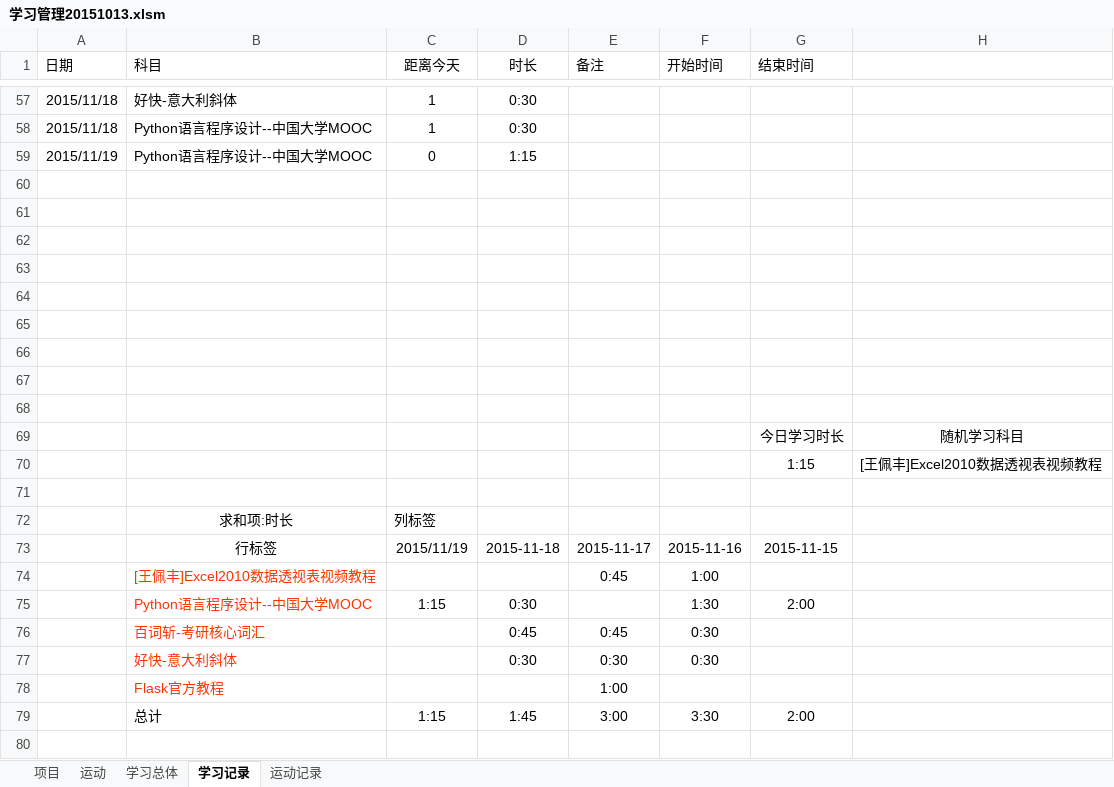
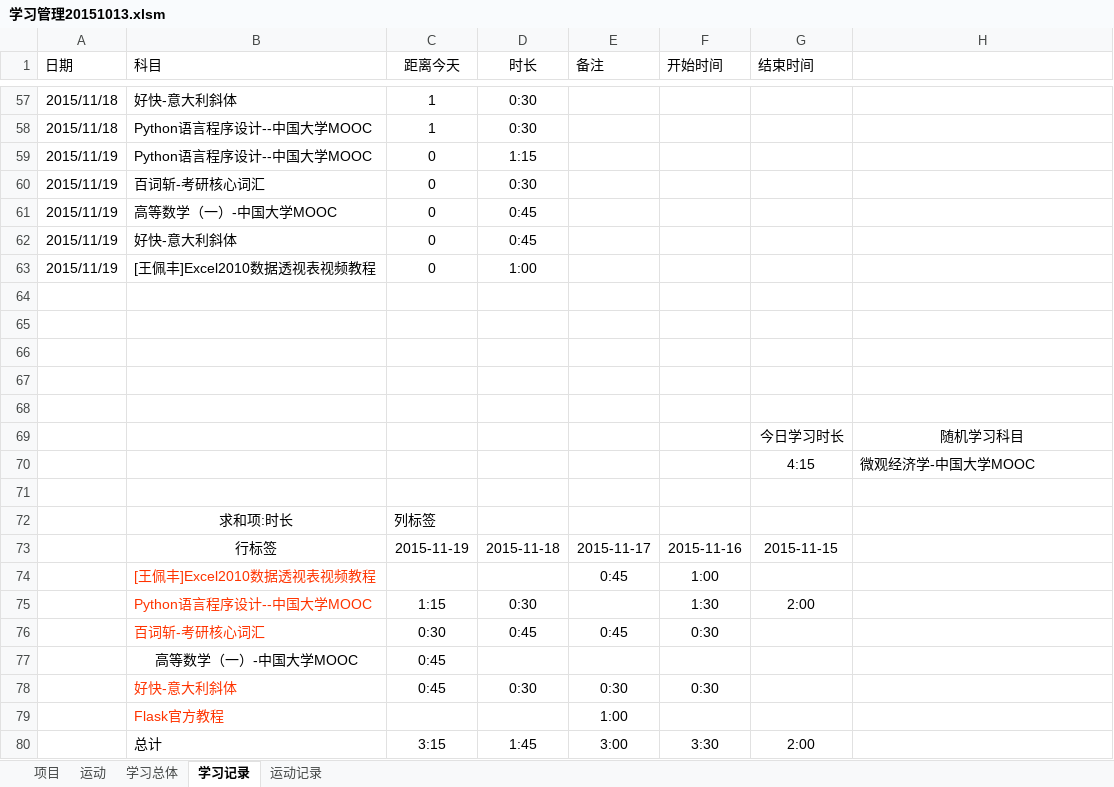
Before and after one commit to Andor-Z/My-Learning-Note, an Excel workbook: 学习管理20151013.xlsm, sheet 学习记录, drawn as a sheet; only a part is shown, gaps mark what is left out; values as stored, in another font and other column widths than the file's, no borders; conditional formats not drawn; removed rows and columns are numbered as before the commit, all else as after; the diff names each change by its address in the sheet, - before the commit and + after, or states it on an @@ line.

```diff
--- a/学习管理20151013.xlsm (sheet 学习记录)
+++ b/学习管理20151013.xlsm (sheet 学习记录)
-row 60: (empty)
+row 60: 2015/11/19 | 百词斩-考研核心词汇 | 0 | 0:30
-row 61: (empty)
+row 61: 2015/11/19 | 高等数学（一）-中国大学MOOC | 0 | 0:45
-row 62: (empty)
+row 62: 2015/11/19 | 好快-意大利斜体 | 0 | 0:45
-row 63: (empty)
+row 63: 2015/11/19 | [王佩丰]Excel2010数据透视表视频教程 | 0 | 1:00
-row 70:  |  |  |  |  |  | 1:15 | [王佩丰]Excel2010数据透视表视频教程
+row 70:  |  |  |  |  |  | 4:15 | 微观经济学-中国大学MOOC
-C73 (距离今天): 2015/11/19
+C73 (距离今天): 2015-11-19
-C76 (距离今天): (empty)
+C76 (距离今天): 0:30
+row 77:  | 高等数学（一）-中国大学MOOC | 0:45
-C78 (距离今天): (empty)
+C78 (距离今天): 0:45
-C80 (距离今天): 1:15
+C80 (距离今天): 3:15
```
Also changed, not shown: sheet 学习总体, sheet 运动记录, formulas that keep their value, 1 other file.
